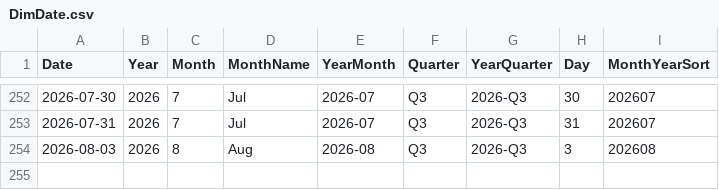
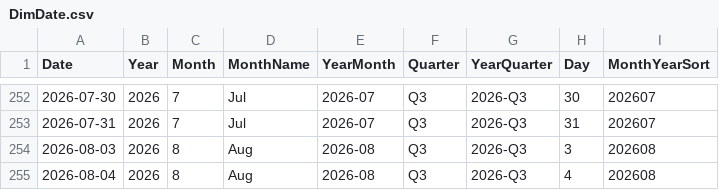
Before and after one commit to AlexTouvras/powerbi-portfolio, a CSV file: 01-finance/data/gold/DimDate.csv, drawn as a sheet; only a part is shown, gaps mark what is left out; the diff names each change by its address in the sheet, - before the commit and + after, or states it on an @@ line.

```diff
--- a/01-finance/data/gold/DimDate.csv
+++ b/01-finance/data/gold/DimDate.csv
+row 255: 2026-08-04 | 2026 | 8 | Aug | 2026-08 | Q3 | 2026-Q3 | 4 | 202608
```
Also changed, not shown: 3 other files.
